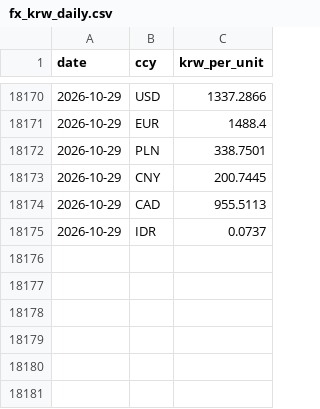
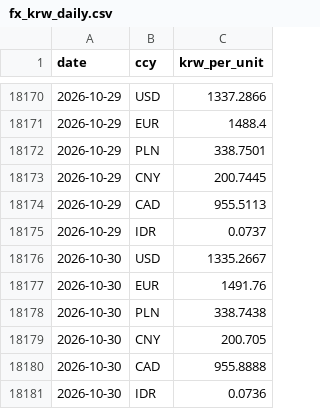
Before and after one commit to bnkim192/eia-harvester, a CSV file: fx_krw_daily.csv, drawn as a sheet; only a part is shown, gaps mark what is left out.

```diff
--- a/fx_krw_daily.csv
+++ b/fx_krw_daily.csv
@@ -18175 +18175,7 @@
 2026-10-29,IDR,0.0737
+2026-10-30,USD,1335.2667
+2026-10-30,EUR,1491.76
+2026-10-30,PLN,338.7438
+2026-10-30,CNY,200.705
+2026-10-30,CAD,955.8888
+2026-10-30,IDR,0.0736
```
Also changed, not shown: backtest_scorecard.csv, eia_rto_monthly.csv, 17 other files.
